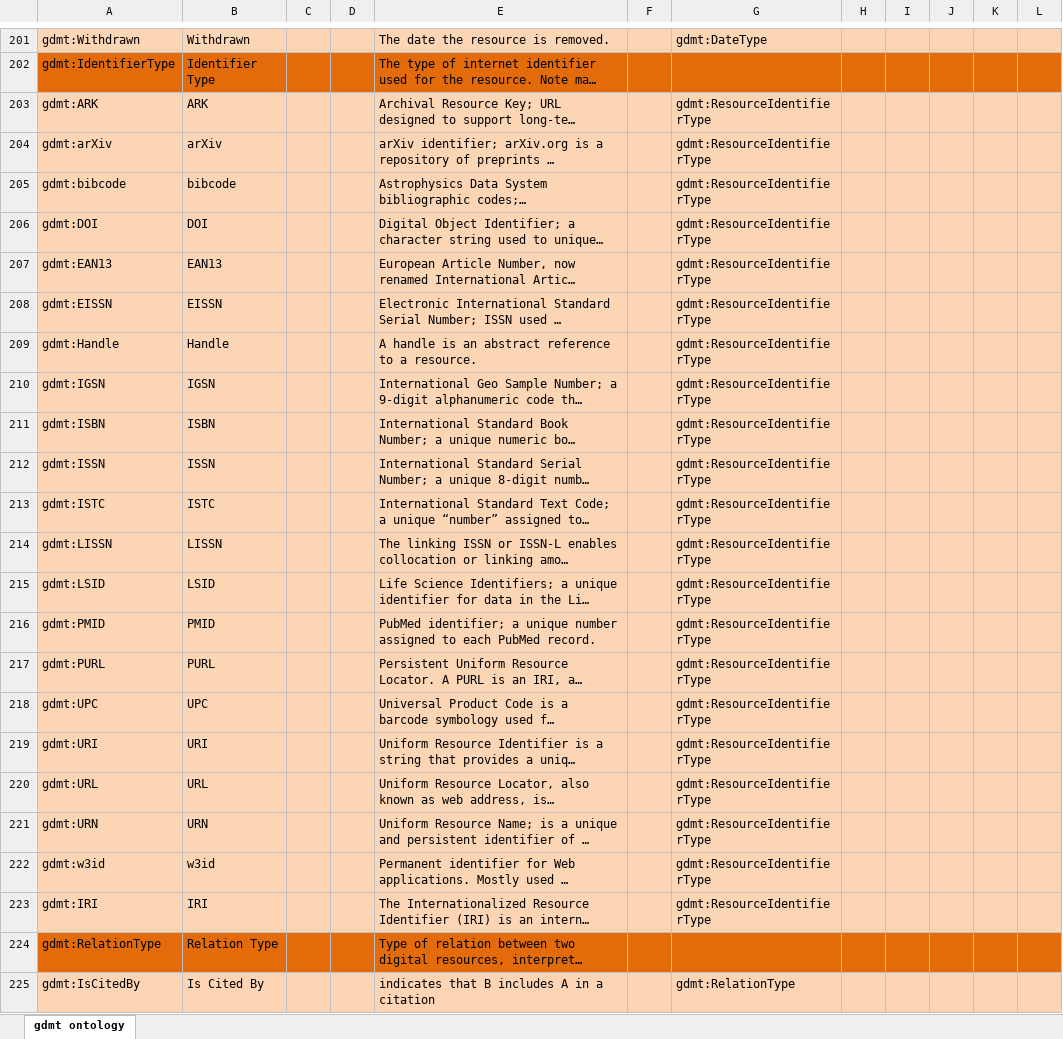
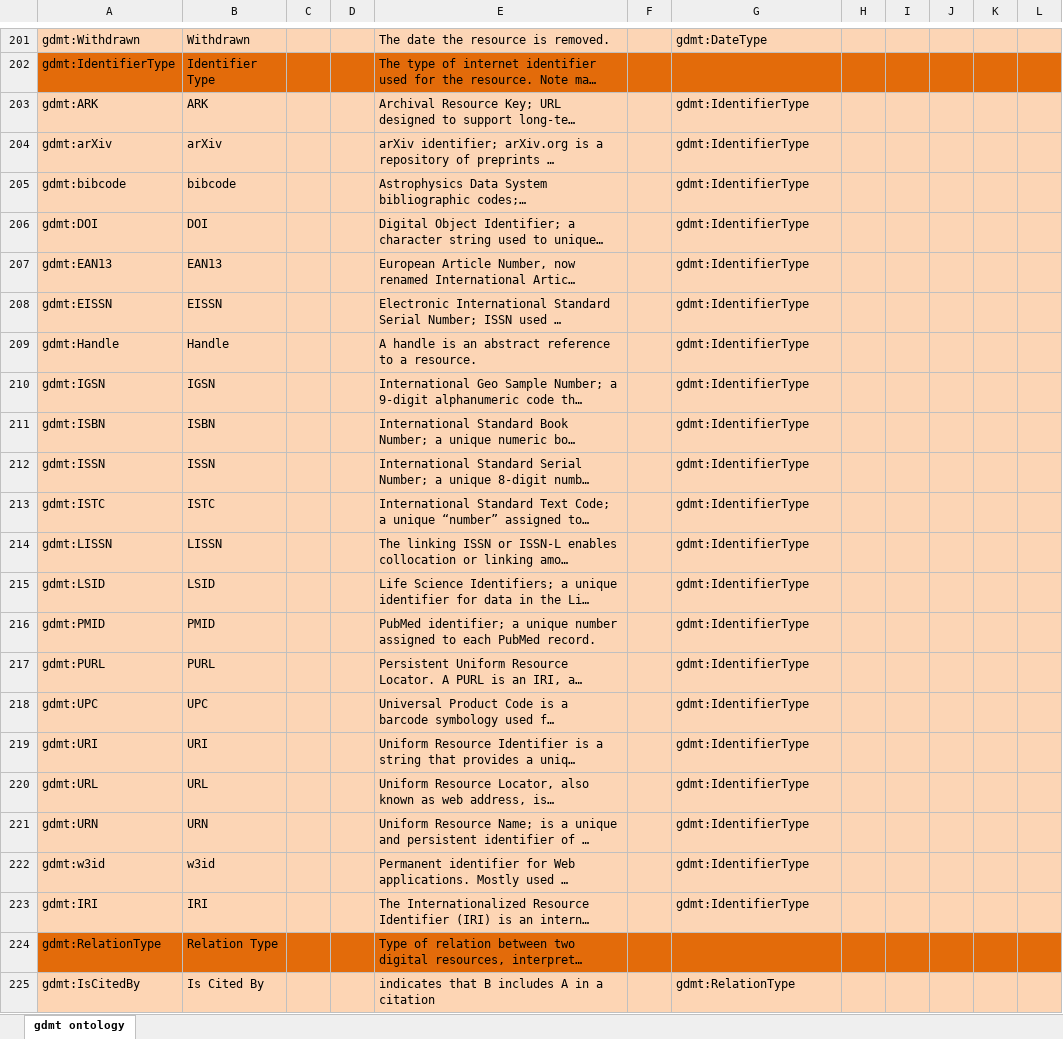
Before and after one commit to fair-data-collective/generic-dataset-metadata-template, an Excel workbook: ontology/dataset-voc.xlsx, sheet gdmt ontology, drawn as a sheet; only a part is shown, gaps mark what is left out; long unchanged cells end in …; values as stored, in another font and other column widths than the file's, no borders; charts and pictures not drawn; the diff names each change by its address in the sheet, - before the commit and + after, or states it on an @@ line.

Commit message:
updated vocab

```diff
--- a/ontology/dataset-voc.xlsx (sheet gdmt ontology)
+++ b/ontology/dataset-voc.xlsx (sheet gdmt ontology)
-G203:G223: gdmt:ResourceIdentifierType
+G203:G223: gdmt:IdentifierType
```
